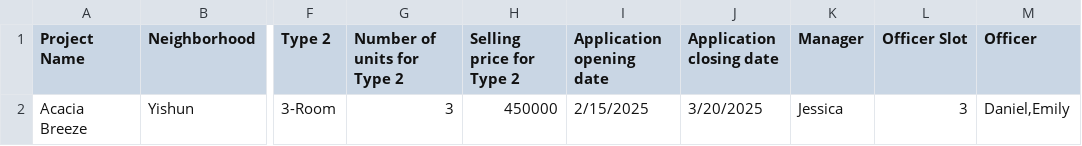
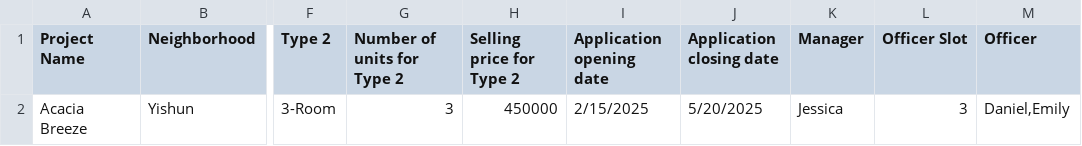
Before and after one commit to boyuan618/SC2002-Group-Assignment, a CSV file: src/data/ProjectList.csv, drawn as a sheet; only a part is shown, gaps mark what is left out; the diff names each change by its address in the sheet, - before the commit and + after, or states it on an @@ line.

```diff
--- a/src/data/ProjectList.csv
+++ b/src/data/ProjectList.csv
-J2 (Application closing date): 3/20/2025
+J2 (Application closing date): 5/20/2025
```
Also changed, not shown: 19 other files.
